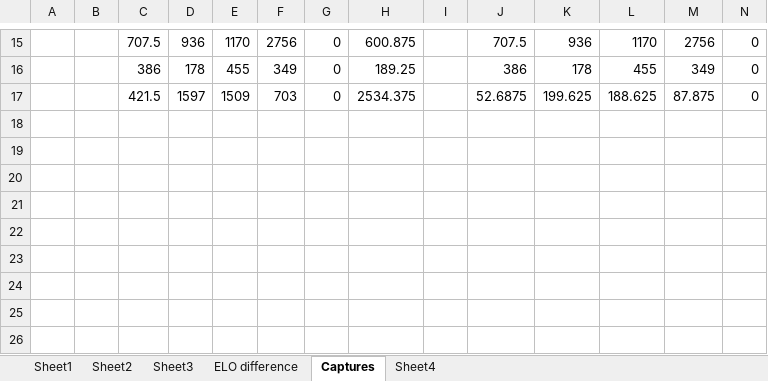
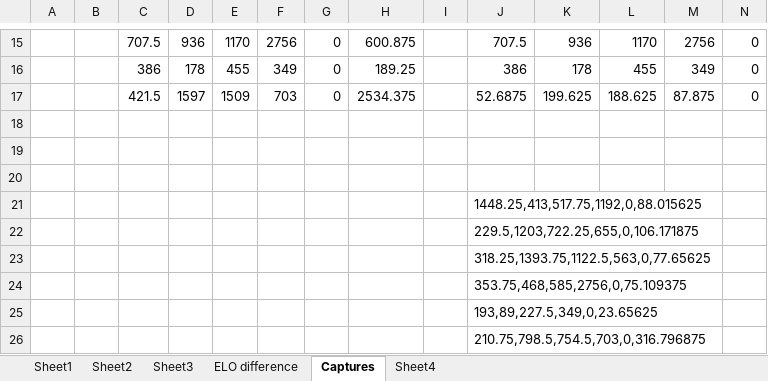
Before and after one commit to soffiaingibjargar/ChessParser, an Excel workbook: wins_by_difference.xlsx, sheet Captures, drawn as a sheet; only a part is shown, gaps mark what is left out; values as stored, in another font and other column widths than the file's, no borders; conditional formats not drawn; rows hold the shown columns only; the diff names each change by its address in the sheet, - before the commit and + after, or states it on an @@ line.

```diff
--- a/wins_by_difference.xlsx (sheet Captures)
+++ b/wins_by_difference.xlsx (sheet Captures)
+row 18: (empty)
+row 19: (empty)
+row 20: (empty)
+row 21:  |  |  |  |  |  |  |  |  | 1448.25,413,517.75,1192,0,88.015625
+row 22:  |  |  |  |  |  |  |  |  | 229.5,1203,722.25,655,0,106.171875
+row 23:  |  |  |  |  |  |  |  |  | 318.25,1393.75,1122.5,563,0,77.65625
+row 24:  |  |  |  |  |  |  |  |  | 353.75,468,585,2756,0,75.109375
+row 25:  |  |  |  |  |  |  |  |  | 193,89,227.5,349,0,23.65625
+row 26:  |  |  |  |  |  |  |  |  | 210.75,798.5,754.5,703,0,316.796875
```
Also changed, not shown: charts or pictures, 3 other files.
